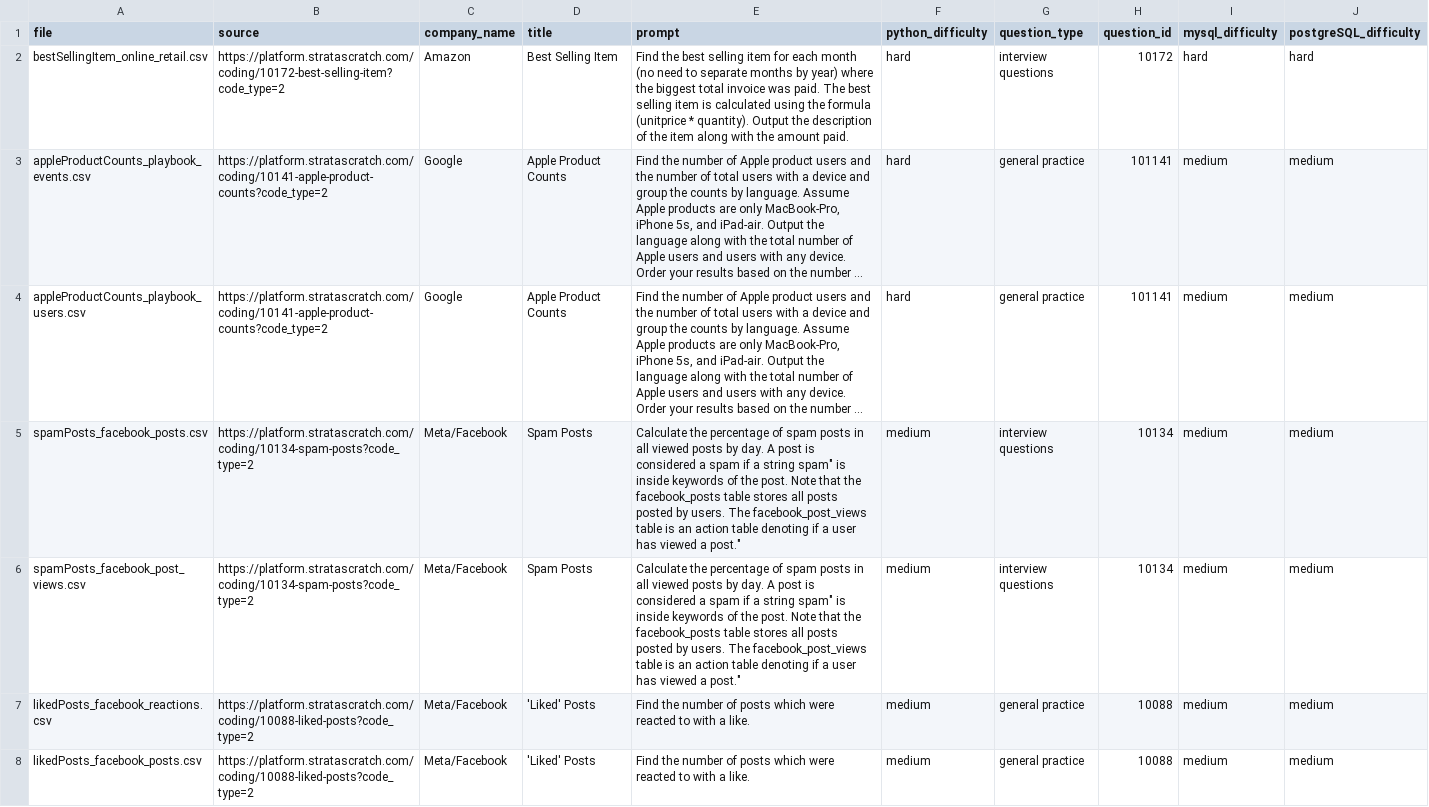
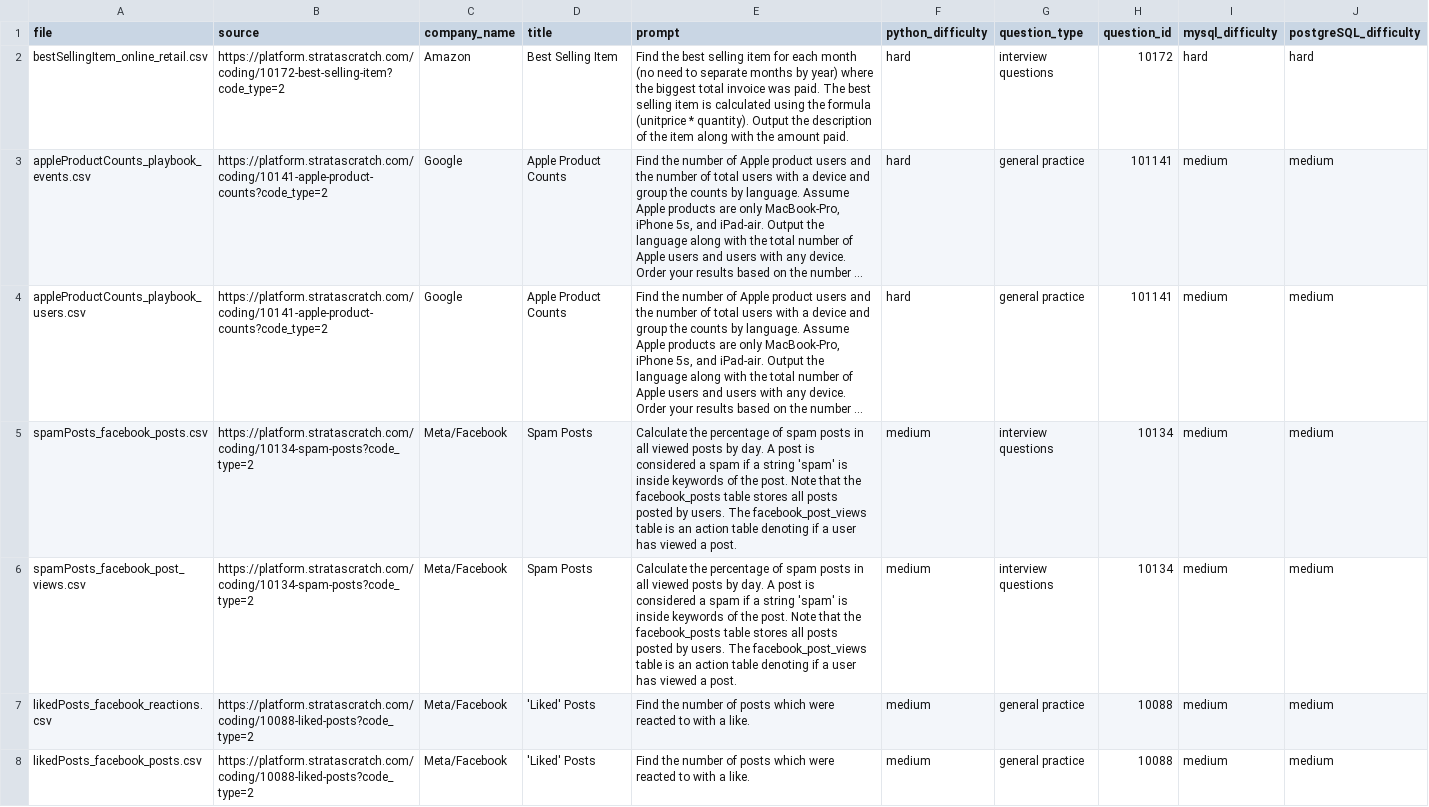
Before and after one commit to 112523chen/CSTEP22_Research, a CSV file: data.csv, drawn as a sheet; only a part is shown; long unchanged cells end in …; the diff names each change by its address in the sheet, - before the commit and + after, or states it on an @@ line.

Commit message:
updated datapoints

```diff
--- a/data.csv
+++ b/data.csv
-E5:E6 (prompt): …a string spam" is inside keywords of the post. Note that the facebook_posts table stores all posts posted by users. The facebook_post_views table is an action table denoting if a user has viewed a post."
+E5:E6 (prompt): …a string 'spam' is inside keywords of the post. Note that the facebook_posts table stores all posts posted by users. The facebook_post_views table is an action table denoting if a user has viewed a post.
```
